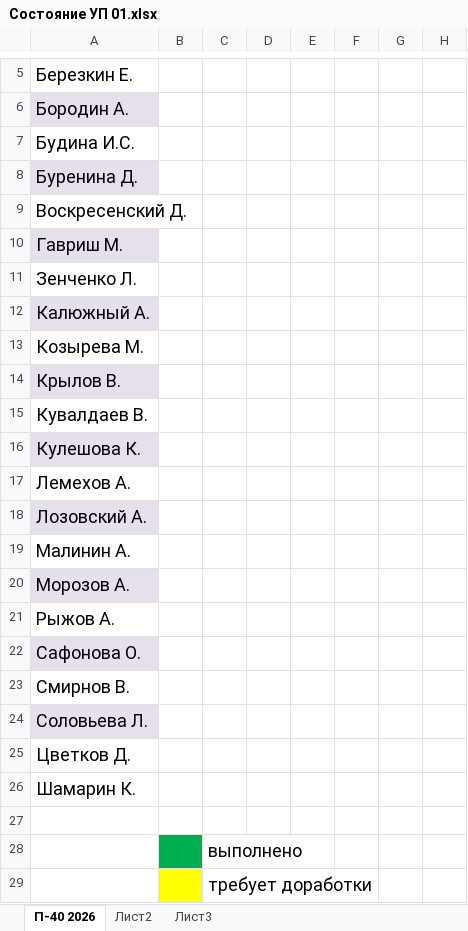
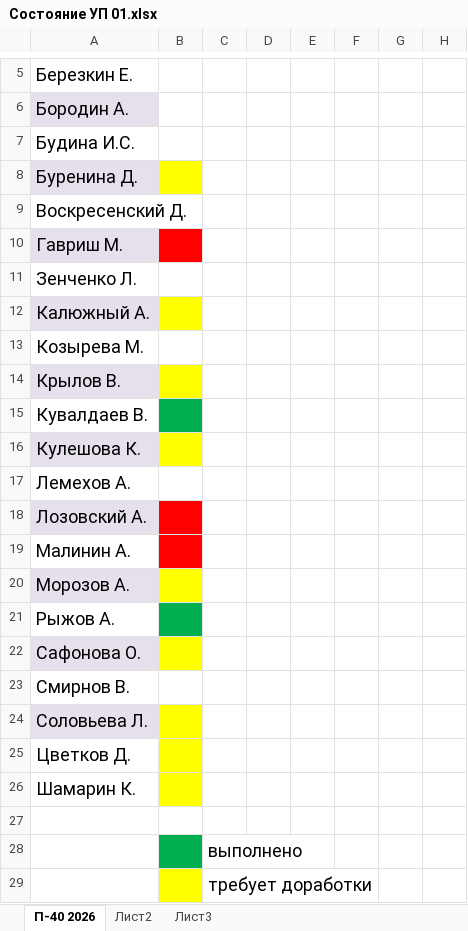
Before and after one commit to testAlexB/testRepo, an Excel workbook: УП П-40 2027/Состояние УП 01.xlsx, sheet П-40 2026, drawn as a sheet; only a part is shown, gaps mark what is left out; values as stored, in another font and other column widths than the file's, no borders; the diff names each change by its address in the sheet, - before the commit and + after, or states it on an @@ line.

Commit message:
обновил состояние практики

```diff
--- a/УП П-40 2027/Состояние УП 01.xlsx (sheet П-40 2026)
+++ b/УП П-40 2027/Состояние УП 01.xlsx (sheet П-40 2026)
-B8 fill: none
+B8 fill: #FFFF00
-B10 fill: none
+B10 fill: #FF0000
-B12 fill: none
+B12 fill: #FFFF00
-B14 fill: none
+B14 fill: #FFFF00
-B15 fill: none
+B15 fill: #00B050
-B16 fill: none
+B16 fill: #FFFF00
-B18:B19 fill: none
+B18:B19 fill: #FF0000
-B20 fill: none
+B20 fill: #FFFF00
-B21 fill: none
+B21 fill: #00B050
-B22 fill: none
+B22 fill: #FFFF00
-B24:B26 fill: none
+B24:B26 fill: #FFFF00
```
